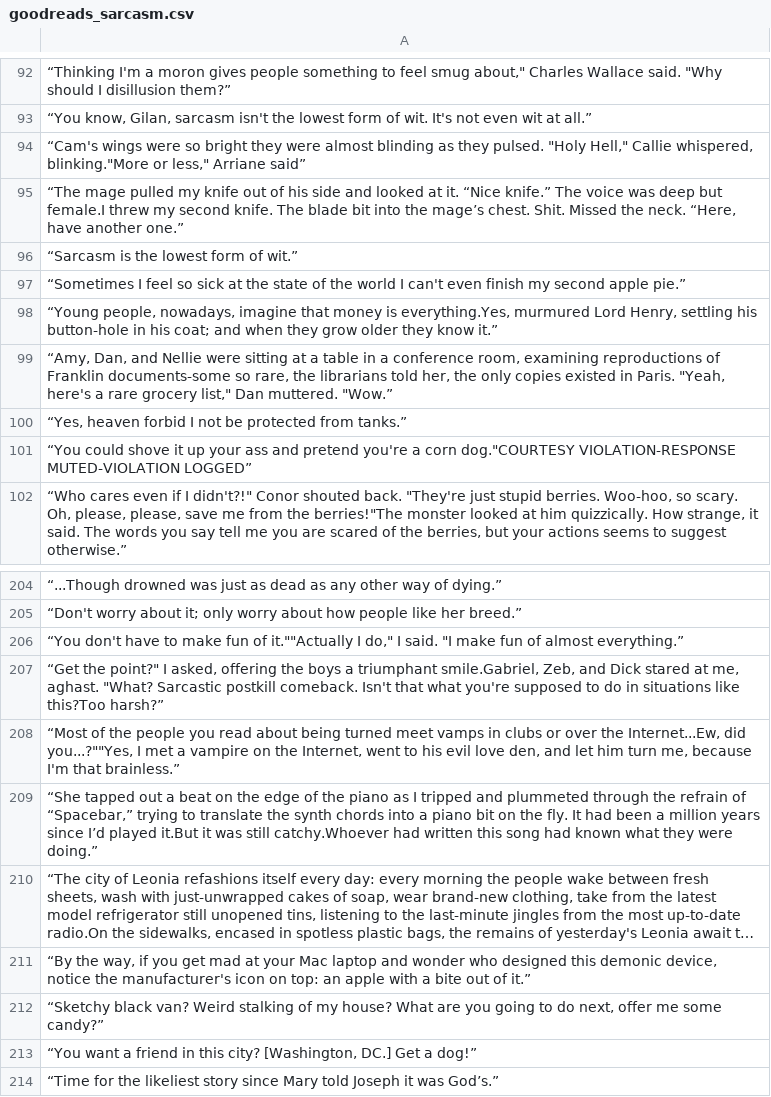
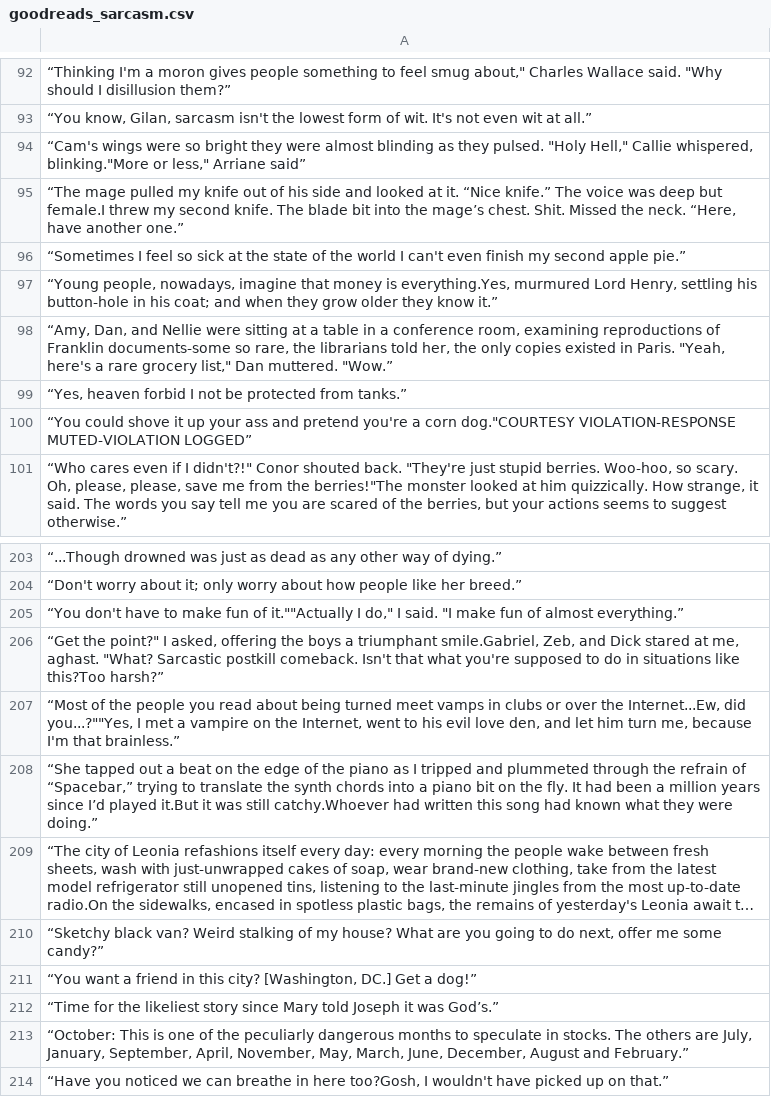
Before and after one commit to sherwyn/eecs-486-humor-detection, a CSV file: goodreads_sarcasm.csv, drawn as a sheet; only a part is shown, gaps mark what is left out; the shorter side is filled out with more unchanged rows; long unchanged cells end in …; the diff names each change by its address in the sheet, - before the commit and + after, or states it on an @@ line.

```diff
--- a/goodreads_sarcasm.csv
+++ b/goodreads_sarcasm.csv
-row 96: “Sarcasm is the lowest form of wit.”
-row 211: “By the way, if you get mad at your Mac laptop and wonder who designed this demonic device, notice the manufacturer's icon on top: an apple with a bite out of it.”
```
Also changed, not shown: 5 other files.
